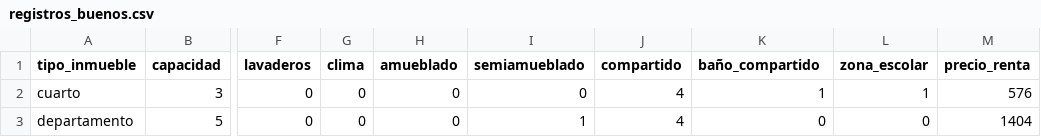
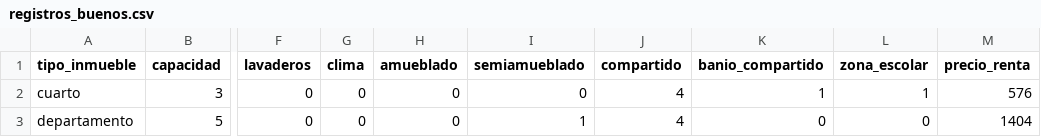
Before and after one commit to AntonioRomero05/DatasetsM2, a CSV file: registros_buenos.csv, drawn as a sheet; only a part is shown, gaps mark what is left out; the diff names each change by its address in the sheet, - before the commit and + after, or states it on an @@ line.

Commit message:
Update registros_buenos.csv
le cambie-> baños por banios

```diff
--- a/registros_buenos.csv
+++ b/registros_buenos.csv
-K1: baño_compartido
+K1: banio_compartido
```
